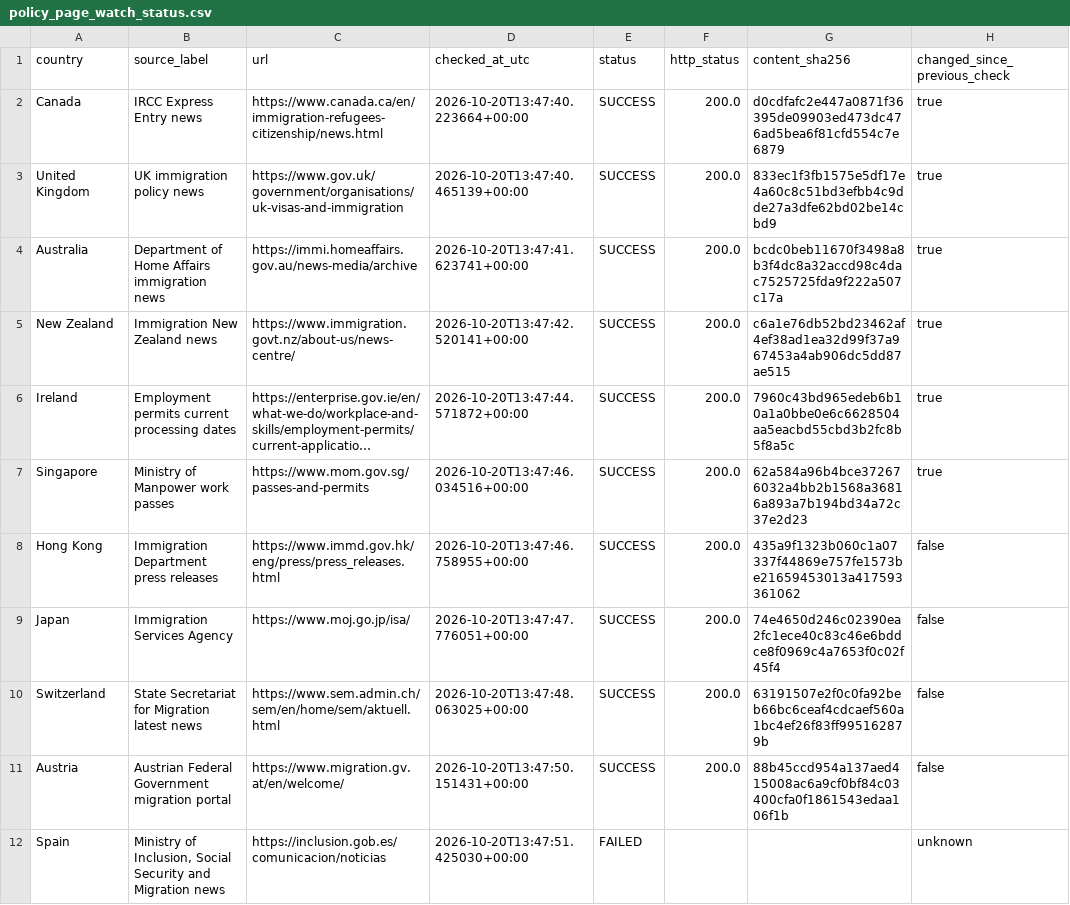
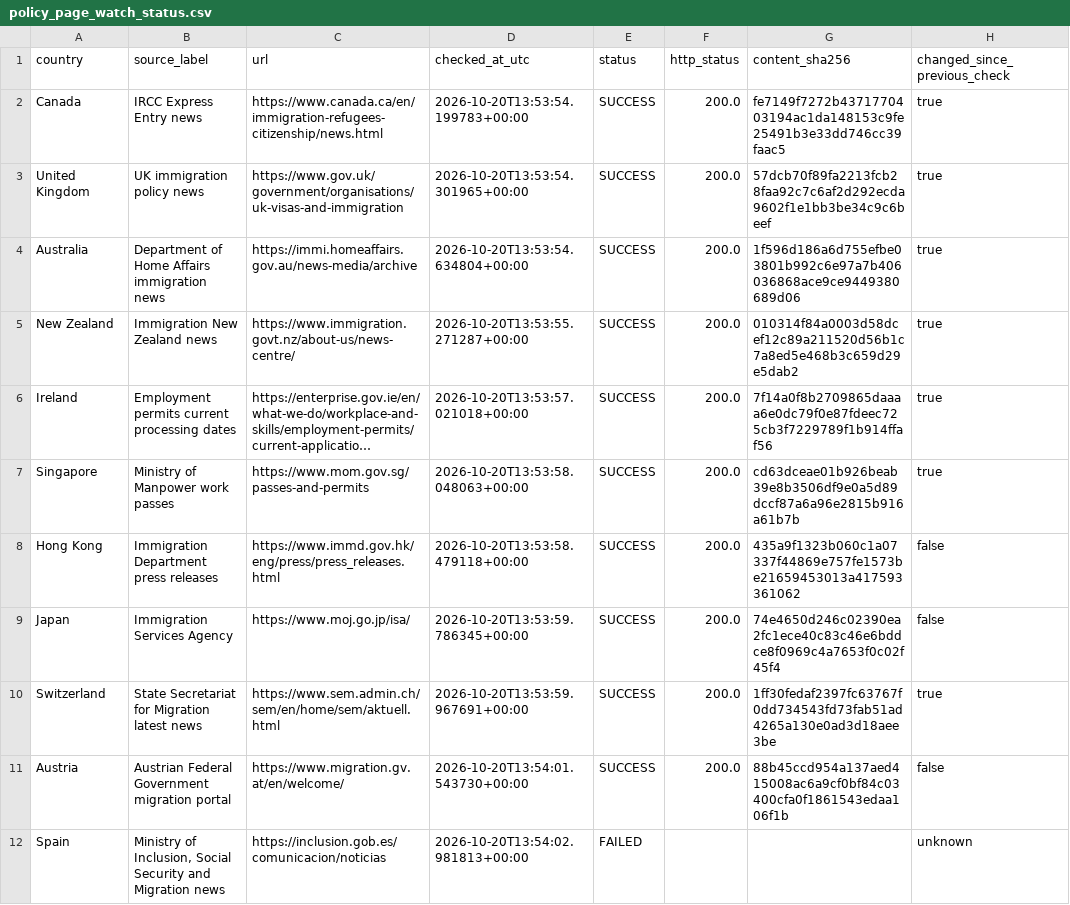
Before and after one commit to schnozenstein/eom-migration-model, a CSV file: metadata/policy_page_watch_status.csv, drawn as a sheet; only a part is shown; long unchanged cells end in …; the diff names each change by its address in the sheet, - before the commit and + after, or states it on an @@ line.

```diff
--- a/metadata/policy_page_watch_status.csv
+++ b/metadata/policy_page_watch_status.csv
-D2 (checked_at_utc): 2026-10-20T13:47:40.223664+00:00
+D2 (checked_at_utc): 2026-10-20T13:53:54.199783+00:00
-G2 (content_sha256): d0cdfafc2e447a0871f36395de09903ed473dc476ad5bea6f81cfd554c7e6879
+G2 (content_sha256): fe7149f7272b4371770403194ac1da148153c9fe25491b3e33dd746cc39faac5
-D3 (checked_at_utc): 2026-10-20T13:47:40.465139+00:00
+D3 (checked_at_utc): 2026-10-20T13:53:54.301965+00:00
-G3 (content_sha256): 833ec1f3fb1575e5df17e4a60c8c51bd3efbb4c9dde27a3dfe62bd02be14cbd9
+G3 (content_sha256): 57dcb70f89fa2213fcb28faa92c7c6af2d292ecda9602f1e1bb3be34c9c6beef
-D4 (checked_at_utc): 2026-10-20T13:47:41.623741+00:00
+D4 (checked_at_utc): 2026-10-20T13:53:54.634804+00:00
-G4 (content_sha256): bcdc0beb11670f3498a8b3f4dc8a32accd98c4dac7525725fda9f222a507c17a
+G4 (content_sha256): 1f596d186a6d755efbe03801b992c6e97a7b406036868ace9ce9449380689d06
-D5 (checked_at_utc): 2026-10-20T13:47:42.520141+00:00
+D5 (checked_at_utc): 2026-10-20T13:53:55.271287+00:00
-G5 (content_sha256): c6a1e76db52bd23462af4ef38ad1ea32d99f37a967453a4ab906dc5dd87ae515
+G5 (content_sha256): 010314f84a0003d58dcef12c89a211520d56b1c7a8ed5e468b3c659d29e5dab2
-D6 (checked_at_utc): 2026-10-20T13:47:44.571872+00:00
+D6 (checked_at_utc): 2026-10-20T13:53:57.021018+00:00
-G6 (content_sha256): 7960c43bd965edeb6b10a1a0bbe0e6c6628504aa5eacbd55cbd3b2fc8b5f8a5c
+G6 (content_sha256): 7f14a0f8b2709865daaaa6e0dc79f0e87fdeec725cb3f7229789f1b914ffaf56
-D7 (checked_at_utc): 2026-10-20T13:47:46.034516+00:00
+D7 (checked_at_utc): 2026-10-20T13:53:58.048063+00:00
-G7 (content_sha256): 62a584a96b4bce372676032a4bb2b1568a36816a893a7b194bd34a72c37e2d23
+G7 (content_sha256): cd63dceae01b926beab39e8b3506df9e0a5d89dccf87a6a96e2815b916a61b7b
-D8 (checked_at_utc): 2026-10-20T13:47:46.758955+00:00
+D8 (checked_at_utc): 2026-10-20T13:53:58.479118+00:00
-D9 (checked_at_utc): 2026-10-20T13:47:47.776051+00:00
+D9 (checked_at_utc): 2026-10-20T13:53:59.786345+00:00
-D10 (checked_at_utc): 2026-10-20T13:47:48.063025+00:00
+D10 (checked_at_utc): 2026-10-20T13:53:59.967691+00:00
-G10 (content_sha256): 63191507e2f0c0fa92beb66bc6ceaf4cdcaef560a1bc4ef26f83ff995162879b
+G10 (content_sha256): 1ff30fedaf2397fc63767f0dd734543fd73fab51ad4265a130e0ad3d18aee3be
-H10 (changed_since_previous_check): false
+H10 (changed_since_previous_check): true
-D11 (checked_at_utc): 2026-10-20T13:47:50.151431+00:00
+D11 (checked_at_utc): 2026-10-20T13:54:01.543730+00:00
-D12 (checked_at_utc): 2026-10-20T13:47:51.425030+00:00
+D12 (checked_at_utc): 2026-10-20T13:54:02.981813+00:00
```
Also changed, not shown: data/raw/brazil_world_bank_macro.csv, data/raw/eurostat_migration_flows.csv, 13 other files.
